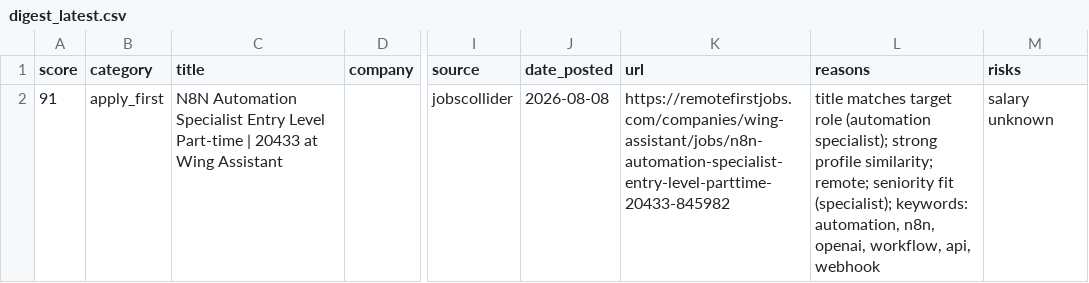
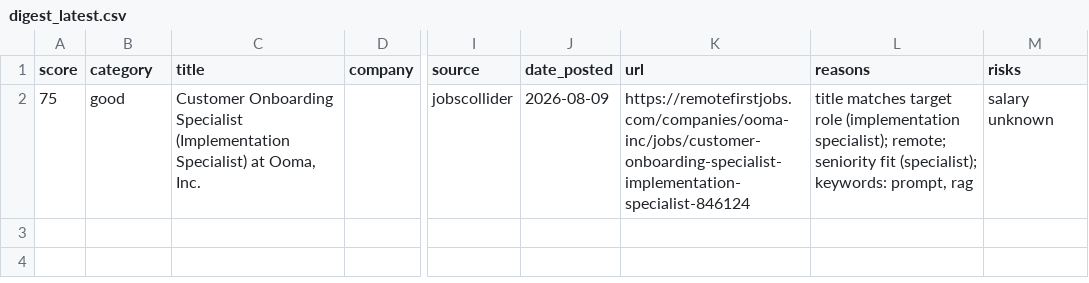
Before and after one commit to stardogsky/JOB_RADAR, a CSV file: data/digest_latest.csv, drawn as a sheet; only a part is shown, gaps mark what is left out; the diff names each change by its address in the sheet, - before the commit and + after, or states it on an @@ line.

```diff
--- a/data/digest_latest.csv
+++ b/data/digest_latest.csv
-A2 (score): 91
+A2 (score): 75
-B2 (category): apply_first
+B2 (category): good
-C2 (title): N8N Automation Specialist Entry Level Part-time | 20433 at Wing Assistant
+C2 (title): Customer Onboarding Specialist (Implementation Specialist) at Ooma, Inc.
-J2 (date_posted): 2026-08-08
+J2 (date_posted): 2026-08-09
-K2 (url): https://remotefirstjobs.com/companies/wing-assistant/jobs/n8n-automation-specialist-entry-level-parttime-20433-845982
+K2 (url): https://remotefirstjobs.com/companies/ooma-inc/jobs/customer-onboarding-specialist-implementation-specialist-846124
-L2 (reasons): …target role (automation specialist); strong profile similarity; remote; seniority fit (specialist); keywords: automation, n8n, openai, workflow, api, webhook
+L2 (reasons): …target role (implementation specialist); remote; seniority fit (specialist); keywords: prompt, rag
```
Also changed, not shown: 1 other file.
